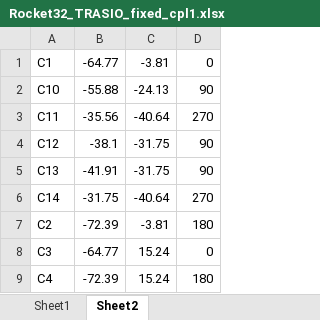
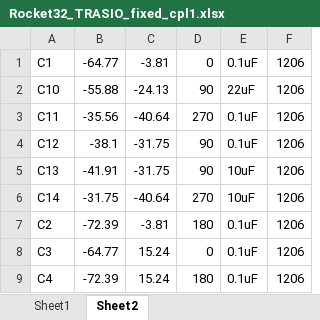
Before and after one commit to Khaiduy/Open8_PCB, an Excel workbook: PCB_Rocket32_TRASIO_fixed/Rocket32_TRASIO_fixed_cpl1.xlsx, sheet Sheet2, drawn as a sheet; only a part is shown; values as stored, in another font and other column widths than the file's, no borders; the diff names each change by its address in the sheet, - before the commit and + after, or states it on an @@ line.

```diff
--- a/PCB_Rocket32_TRASIO_fixed/Rocket32_TRASIO_fixed_cpl1.xlsx (sheet Sheet2)
+++ b/PCB_Rocket32_TRASIO_fixed/Rocket32_TRASIO_fixed_cpl1.xlsx (sheet Sheet2)
+column E, rows 1-9: 0.1uF | 22uF | 0.1uF | 0.1uF | 10uF | 10uF | 0.1uF | 0.1uF | 0.1uF
+column F, rows 1-9: all 1206
```
Also changed, not shown: 2 other files.
